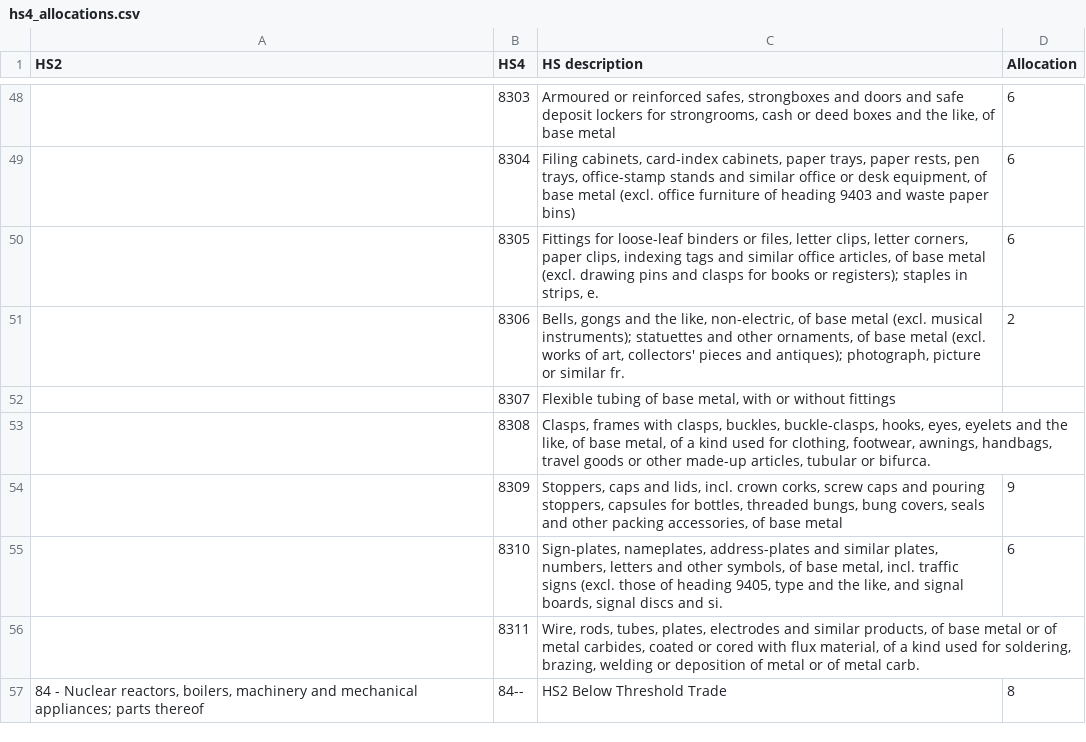
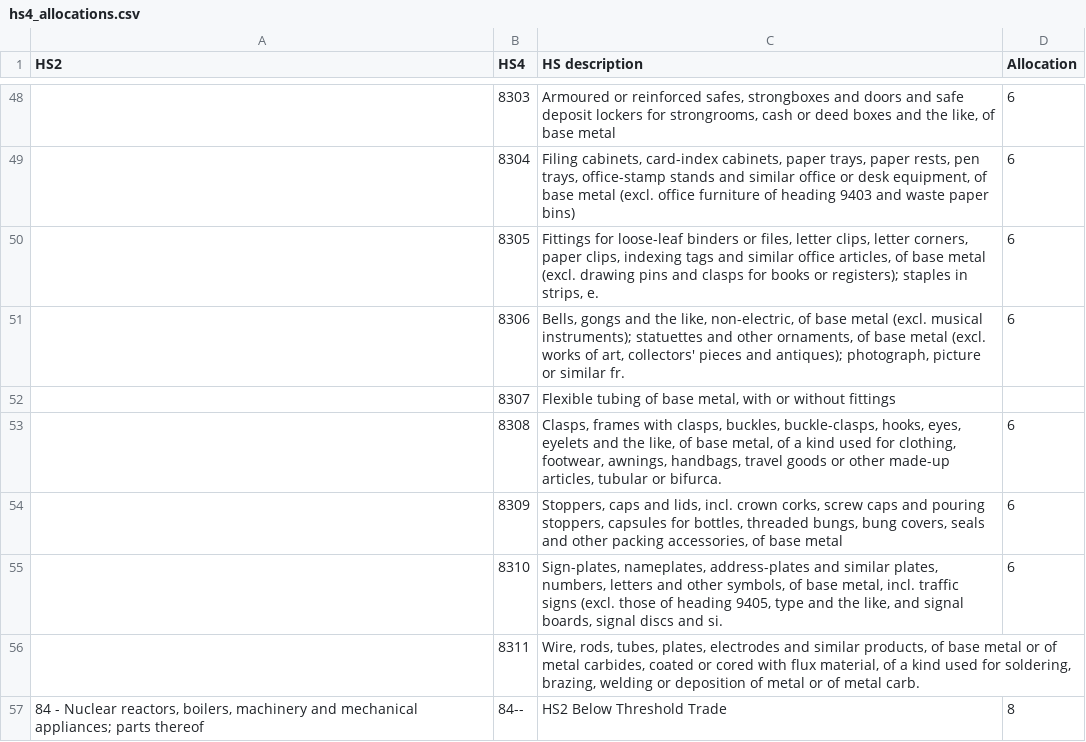
Before and after one commit to ricklupton/uk-steel-trade-uktradeinfo, a CSV file: scripts/hs4_allocations.csv, drawn as a sheet; only a part is shown, gaps mark what is left out; the diff covers the shown part only.

Commit message:
Solved inconsistency
Solved inconsistencies in the allocation of trade h24 classification to steel product categories.

```diff
--- a/scripts/hs4_allocations.csv
+++ b/scripts/hs4_allocations.csv
@@ -50,6 +50,6 @@ HS2,HS4,HS description,Allocation
 ,8305,"Fittings for loose-leaf binders or files, letter clips, letter corners, paper clips, indexing tags and similar office articles, of base metal (excl. drawing pins and clasps for books or registers); staples in strips, e.",6
-,8306,"Bells, gongs and the like, non-electric, of base metal (excl. musical instruments); statuettes and other ornaments, of base metal (excl. works of art, collectors' pieces and antiques); photograph, picture or similar fr.",2
+,8306,"Bells, gongs and the like, non-electric, of base metal (excl. musical instruments); statuettes and other ornaments, of base metal (excl. works of art, collectors' pieces and antiques); photograph, picture or similar fr.",6
 ,8307,"Flexible tubing of base metal, with or without fittings",
-,8308,"Clasps, frames with clasps, buckles, buckle-clasps, hooks, eyes, eyelets and the like, of base metal, of a kind used for clothing, footwear, awnings, handbags, travel goods or other made-up articles, tubular or bifurca.",
-,8309,"Stoppers, caps and lids, incl. crown corks, screw caps and pouring stoppers, capsules for bottles, threaded bungs, bung covers, seals and other packing accessories, of base metal",9
+,8308,"Clasps, frames with clasps, buckles, buckle-clasps, hooks, eyes, eyelets and the like, of base metal, of a kind used for clothing, footwear, awnings, handbags, travel goods or other made-up articles, tubular or bifurca.",6
+,8309,"Stoppers, caps and lids, incl. crown corks, screw caps and pouring stoppers, capsules for bottles, threaded bungs, bung covers, seals and other packing accessories, of base metal",6
 ,8310,"Sign-plates, nameplates, address-plates and similar plates, numbers, letters and other symbols, of base metal, incl. traffic signs (excl. those of heading 9405, type and the like, and signal boards, signal discs and si.",6
```
Also changed, not shown: 34 edited cells elsewhere in this file.
